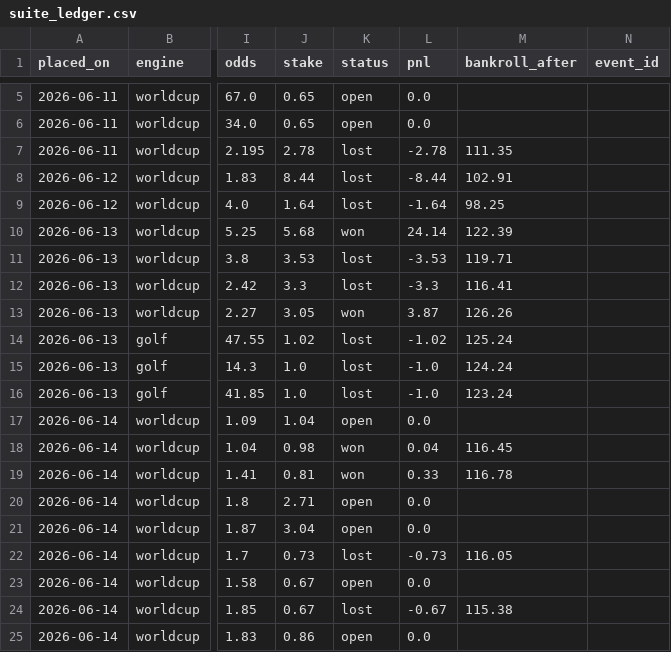
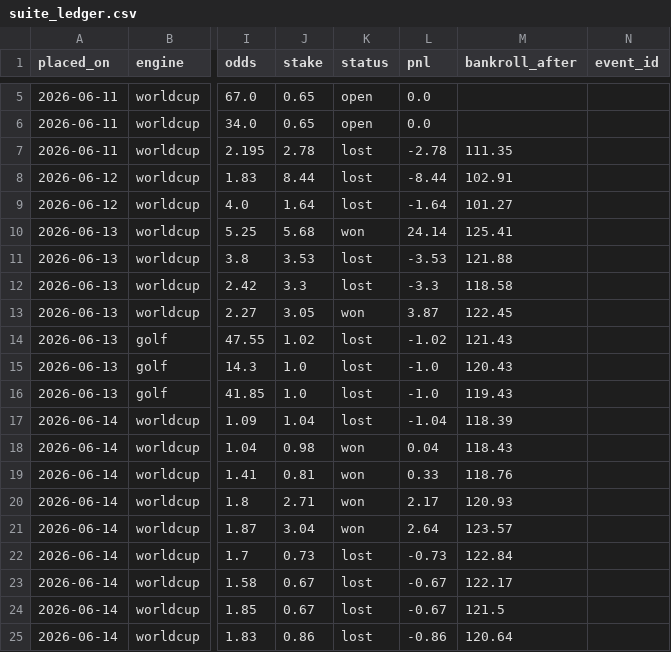
Before and after one commit to baz1860/predictorengines, a CSV file: data/suite_ledger.csv, drawn as a sheet; only a part is shown, gaps mark what is left out; the diff names each change by its address in the sheet, - before the commit and + after, or states it on an @@ line.

```diff
--- a/data/suite_ledger.csv
+++ b/data/suite_ledger.csv
-M9 (bankroll_after): 98.25
+M9 (bankroll_after): 101.27
-M10 (bankroll_after): 122.39
+M10 (bankroll_after): 125.41
-M11 (bankroll_after): 119.71
+M11 (bankroll_after): 121.88
-M12 (bankroll_after): 116.41
+M12 (bankroll_after): 118.58
-M13 (bankroll_after): 126.26
+M13 (bankroll_after): 122.45
-M14 (bankroll_after): 125.24
+M14 (bankroll_after): 121.43
-M15 (bankroll_after): 124.24
+M15 (bankroll_after): 120.43
-M16 (bankroll_after): 123.24
+M16 (bankroll_after): 119.43
-K17 (status): open
+K17 (status): lost
-L17 (pnl): 0.0
+L17 (pnl): -1.04
-M17 (bankroll_after): (empty)
+M17 (bankroll_after): 118.39
-M18 (bankroll_after): 116.45
+M18 (bankroll_after): 118.43
-M19 (bankroll_after): 116.78
+M19 (bankroll_after): 118.76
-K20:K21 (status): open
+K20:K21 (status): won
-L20 (pnl): 0.0
+L20 (pnl): 2.17
-M20 (bankroll_after): (empty)
+M20 (bankroll_after): 120.93
-L21 (pnl): 0.0
+L21 (pnl): 2.64
-M21 (bankroll_after): (empty)
+M21 (bankroll_after): 123.57
-M22 (bankroll_after): 116.05
+M22 (bankroll_after): 122.84
-K23 (status): open
+K23 (status): lost
-L23 (pnl): 0.0
+L23 (pnl): -0.67
-M23 (bankroll_after): (empty)
+M23 (bankroll_after): 122.17
-M24 (bankroll_after): 115.38
+M24 (bankroll_after): 121.5
-K25 (status): open
+K25 (status): lost
-L25 (pnl): 0.0
+L25 (pnl): -0.86
-M25 (bankroll_after): (empty)
+M25 (bankroll_after): 120.64
```
Also changed, not shown: data/ledger.csv, 20 other files.
